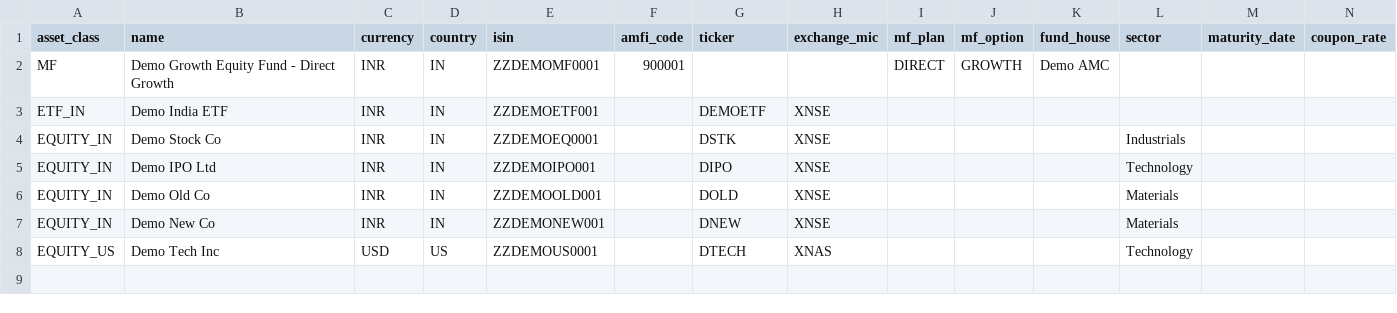
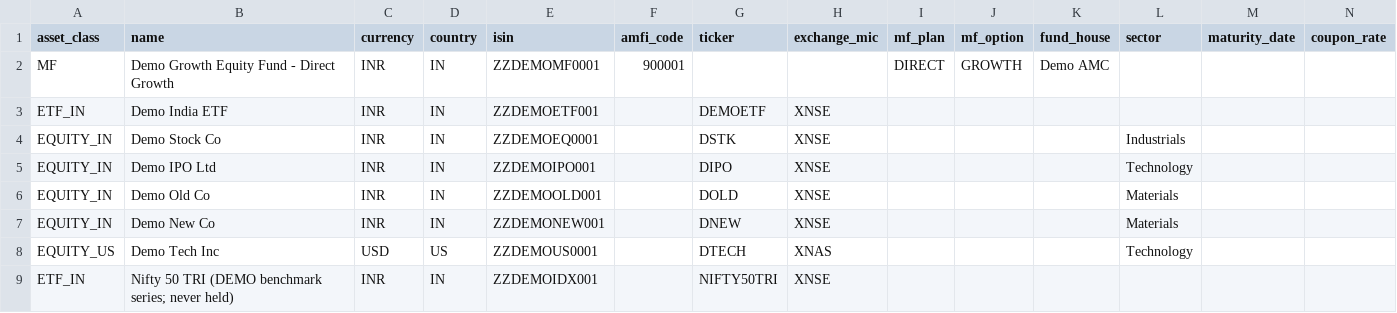
Before and after one commit to karan-aithal/arthashreni, a CSV file: demo/portfolio/assets.csv, drawn as a sheet; only a part is shown; rows hold the shown columns only; the diff names each change by its address in the sheet, - before the commit and + after, or states it on an @@ line.

```diff
--- a/demo/portfolio/assets.csv
+++ b/demo/portfolio/assets.csv
+row 9: ETF_IN | Nifty 50 TRI (DEMO benchmark series; never held) | INR | IN | ZZDEMOIDX001 |  | NIFTY50TRI | XNSE
```
Also changed, not shown: 42 other files.
